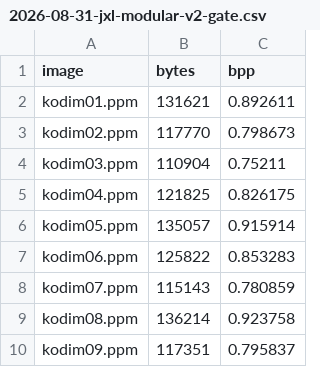
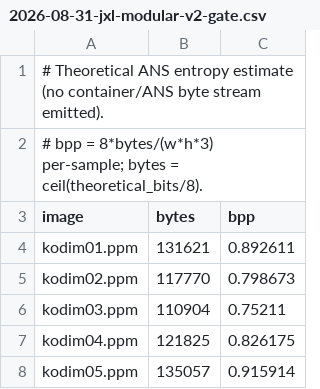
Before and after one commit to Userfrom1995/RandomLabs, a CSV file: prism/benchmarks/results/2026-08-31-jxl-modular-v2-gate.csv, drawn as a sheet; only a part is shown; the shorter side is filled out with more unchanged rows; the diff names each change by its address in the sheet, - before the commit and + after, or states it on an @@ line.

```diff
--- a/prism/benchmarks/results/2026-08-31-jxl-modular-v2-gate.csv
+++ b/prism/benchmarks/results/2026-08-31-jxl-modular-v2-gate.csv
+row 1: # Theoretical ANS entropy estimate (no container/ANS byte stream emitted).
+row 2: # bpp = 8*bytes/(w*h*3) per-sample; bytes = ceil(theoretical_bits/8).
```
